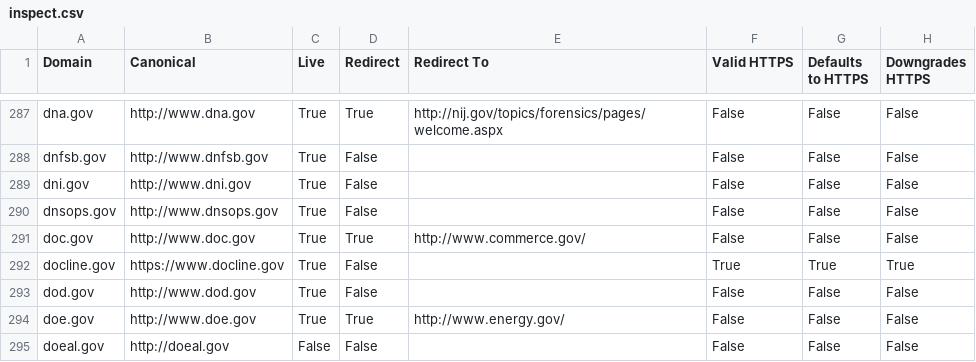
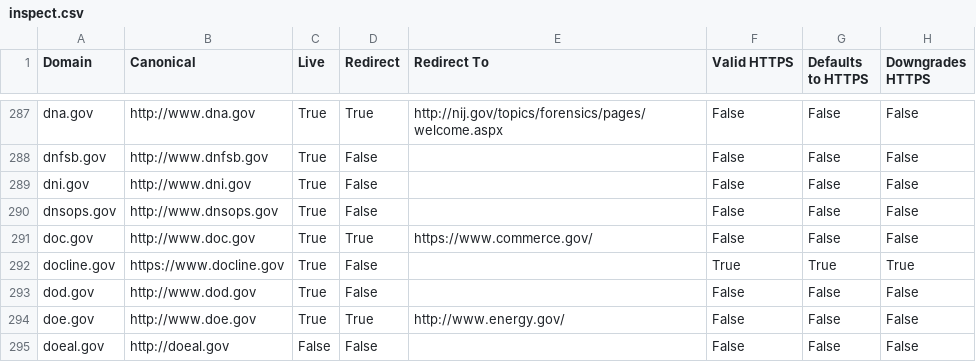
Before and after one commit to 18F/pulse, a CSV file: data/inspect.csv, drawn as a sheet; only a part is shown, gaps mark what is left out; the diff covers the shown part only; the diff names each change by its address in the sheet, - before the commit and + after, or states it on an @@ line.

Commit message:
scan data for 2015-08-21

```diff
--- a/data/inspect.csv
+++ b/data/inspect.csv
-E291 (Redirect To): http://www.commerce.gov/
+E291 (Redirect To): https://www.commerce.gov/
```
Also changed, not shown: 100 edited cells elsewhere in this file, data/analytics.csv, 2 other files.
